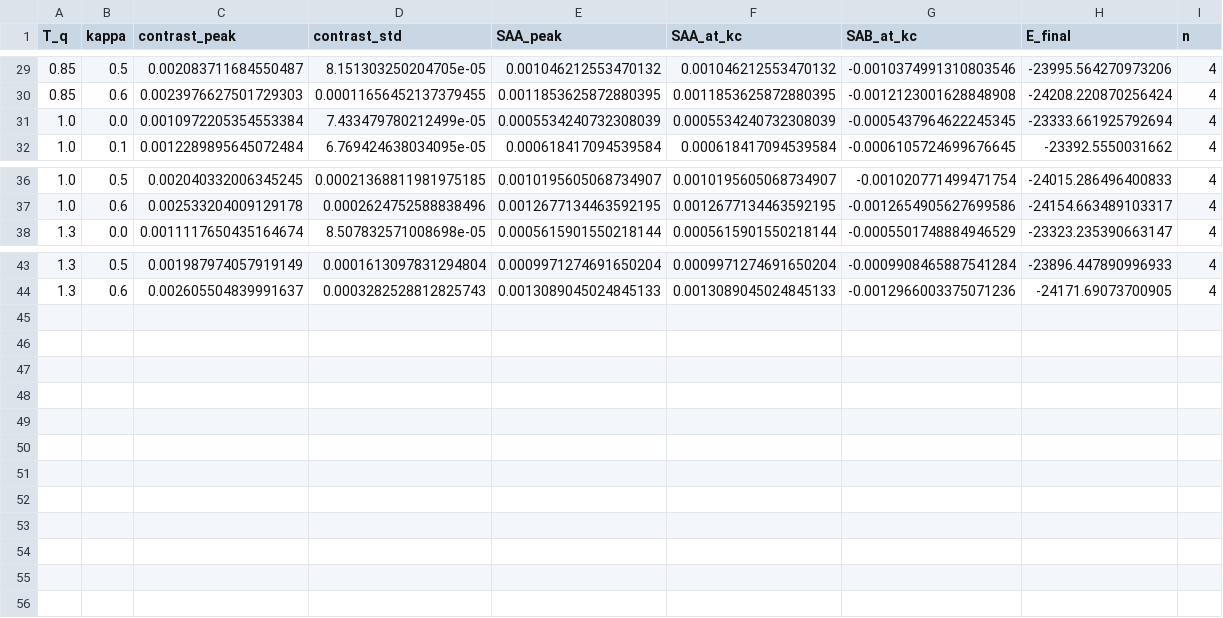
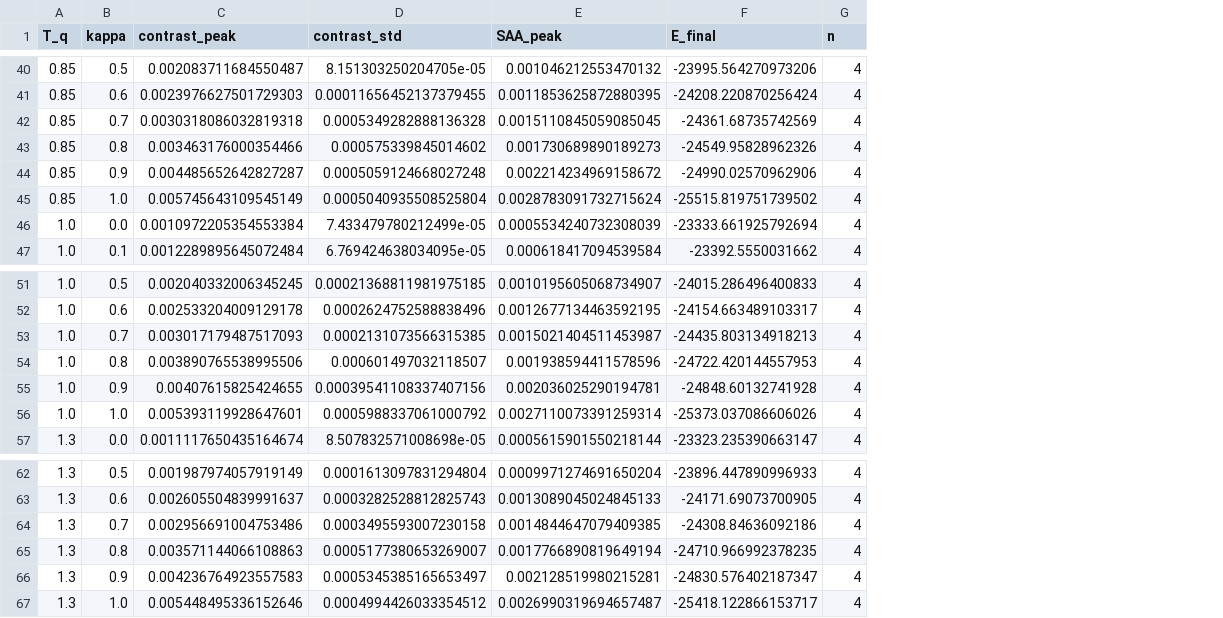
Before and after one commit to okezue/ImpAgingSim, a CSV file: analysis_aws/tables/M_high_density_agg_by_kT.csv, drawn as a sheet; only a part is shown, gaps mark what is left out; removed rows and columns are numbered as before the commit, all else as after; the diff covers the shown part only; the diff names each change by its address in the sheet, - before the commit and + after, or states it on an @@ line.

```diff
--- a/analysis_aws/tables/M_high_density_agg_by_kT.csv
+++ b/analysis_aws/tables/M_high_density_agg_by_kT.csv
-column F (SAA_at_kc), rows 29-32: 0.001046212553470132 | 0.0011853625872880395 | 0.0005534240732308039 | 0.000618417094539584; rows 36-38: 0.0010195605068734907 | 0.0012677134463592195 | 0.0005615901550218144; rows 43-44: 0.0009971274691650204 | 0.0013089045024845133
-column G (SAB_at_kc), rows 29-32: -0.0010374991310803546 | -0.0012123001628848908 | -0.0005437964622245345 | -0.0006105724699676645; rows 36-38: -0.001020771499471754 | -0.0012654905627699586 | -0.0005501748884946529; rows 43-44: -0.0009908465887541284 | -0.0012966003375071236
+row 42: 0.85 | 0.7 | 0.0030318086032819318 | 0.0005349282888136328 | 0.0015110845059085045 | -24361.68735742569 | 4
+row 43: 0.85 | 0.8 | 0.003463176000354466 | 0.000575339845014602 | 0.001730689890189273 | -24549.95828962326 | 4
+row 44: 0.85 | 0.9 | 0.004485652642827287 | 0.0005059124668027248 | 0.002214234969158672 | -24990.02570962906 | 4
+row 45: 0.85 | 1.0 | 0.005745643109545149 | 0.0005040935508525804 | 0.0028783091732715624 | -25515.819751739502 | 4
+row 53: 1.0 | 0.7 | 0.003017179487517093 | 0.0002131073566315385 | 0.0015021404511453987 | -24435.803134918213 | 4
+row 54: 1.0 | 0.8 | 0.003890765538995506 | 0.000601497032118507 | 0.001938594411578596 | -24722.420144557953 | 4
+row 55: 1.0 | 0.9 | 0.00407615825424655 | 0.00039541108337407156 | 0.002036025290194781 | -24848.60132741928 | 4
+row 56: 1.0 | 1.0 | 0.005393119928647601 | 0.0005988337061000792 | 0.0027110073391259314 | -25373.037086606026 | 4
+row 64: 1.3 | 0.7 | 0.002956691004753486 | 0.0003495593007230158 | 0.0014844647079409385 | -24308.84636092186 | 4
+row 65: 1.3 | 0.8 | 0.003571144066108863 | 0.0005177380653269007 | 0.0017766890819649194 | -24710.966992378235 | 4
+row 66: 1.3 | 0.9 | 0.004236764923557583 | 0.0005345385165653497 | 0.002128519980215281 | -24830.576402187347 | 4
+row 67: 1.3 | 1.0 | 0.005448495336152646 | 0.0004994426033354512 | 0.0026990319694657487 | -25418.122866153717 | 4
```
Also changed, not shown: 12 added rows and 1 removed row elsewhere in this file, analysis_aws/tables/N_soft_LJ_agg_by_kT.csv, analysis_aws/tables/O_short_chains_agg_by_kT.csv, 9 other files.
